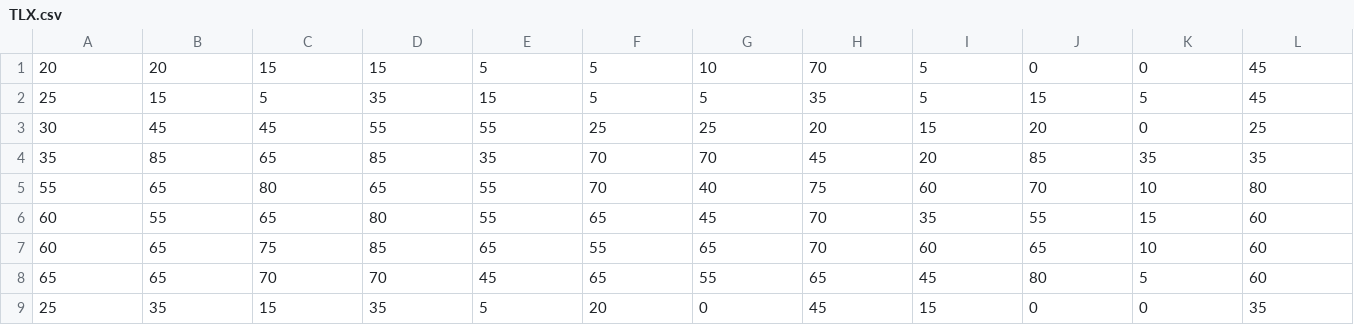
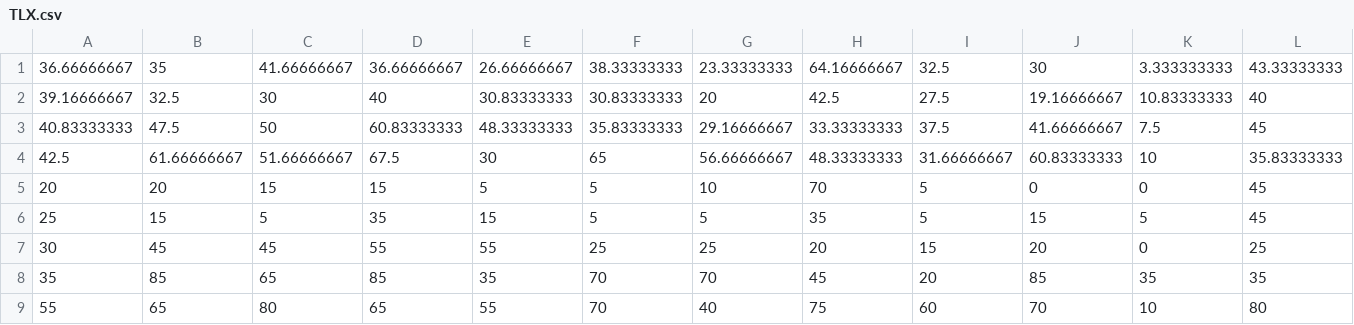
Before and after one commit to ETS-Android5/gmte-thesis, a CSV file: Plotting/data/TLX.csv, drawn as a sheet; only a part is shown; the shorter side is filled out with more unchanged rows; rows hold the shown columns only; the diff names each change by its address in the sheet, - before the commit and + after, or states it on an @@ line.

```diff
--- a/Plotting/data/TLX.csv
+++ b/Plotting/data/TLX.csv
+row 1: 36.66666667 | 35 | 41.66666667 | 36.66666667 | 26.66666667 | 38.33333333 | 23.33333333 | 64.16666667 | 32.5 | 30 | 3.333333333 | 43.33333333
+row 2: 39.16666667 | 32.5 | 30 | 40 | 30.83333333 | 30.83333333 | 20 | 42.5 | 27.5 | 19.16666667 | 10.83333333 | 40
+row 3: 40.83333333 | 47.5 | 50 | 60.83333333 | 48.33333333 | 35.83333333 | 29.16666667 | 33.33333333 | 37.5 | 41.66666667 | 7.5 | 45
+row 4: 42.5 | 61.66666667 | 51.66666667 | 67.5 | 30 | 65 | 56.66666667 | 48.33333333 | 31.66666667 | 60.83333333 | 10 | 35.83333333
```
Also changed, not shown: 2 other files.
